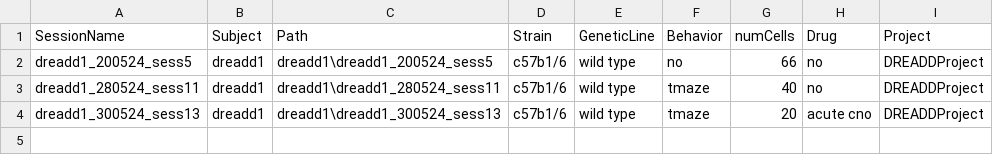
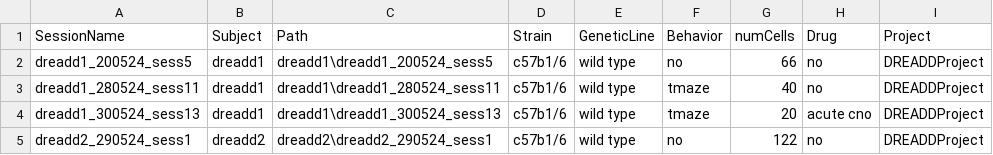
Before and after one commit to abadpablo/DREADDProject, a CSV file: indexedSessions_DREADDProject.csv, drawn as a sheet.

Commit message:
Added Session: DREADD2_290524_sess1

```diff
--- a/indexedSessions_DREADDProject.csv
+++ b/indexedSessions_DREADDProject.csv
@@ -4 +4,2 @@ dreadd1_280524_sess11,dreadd1,dreadd1\dreadd1_280524_sess11,c57b1/6,wild type,tm
 dreadd1_300524_sess13,dreadd1,dreadd1\dreadd1_300524_sess13,c57b1/6,wild type,tmaze,20,acute cno,DREADDProject
+dreadd2_290524_sess1,dreadd2,dreadd2\dreadd2_290524_sess1,c57b1/6,wild type,no,122,no,DREADDProject
```
